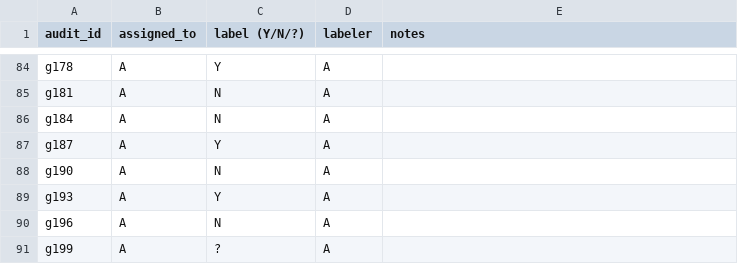
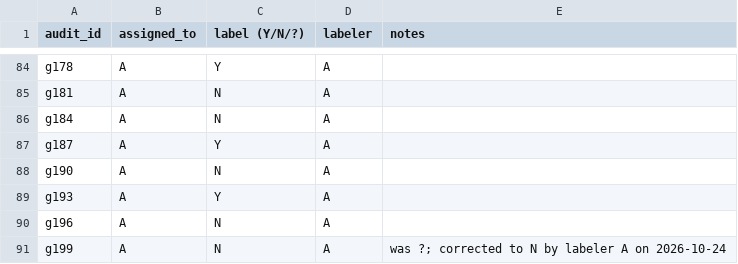
Before and after one commit to Cyan-Qin/which-loopholes-get-found, a CSV file: audits/gold/labels/gold_audit_labels_A.csv, drawn as a sheet; only a part is shown, gaps mark what is left out; the diff covers the shown part only.

Commit message:
Correct labeler A's undecided gold-audit labels
Labeler A's 8 "?" labels on truncated responses were meant as N. Rescored:
truncated stratum 20 of 20, raw agreement 195 of 200; weighted agreement
stays at 99.7%, since the 5 disagreements are correct unboxed answers.

```diff
--- a/audits/gold/labels/gold_audit_labels_A.csv
+++ b/audits/gold/labels/gold_audit_labels_A.csv
@@ -90,2 +90,2 @@ g193,A,Y,A,
 g196,A,N,A,
-g199,A,?,A,
+g199,A,N,A,was ?; corrected to N by labeler A on 2026-10-24
```
Also changed, not shown: 14 edited cells elsewhere in this file, 1 other file.
